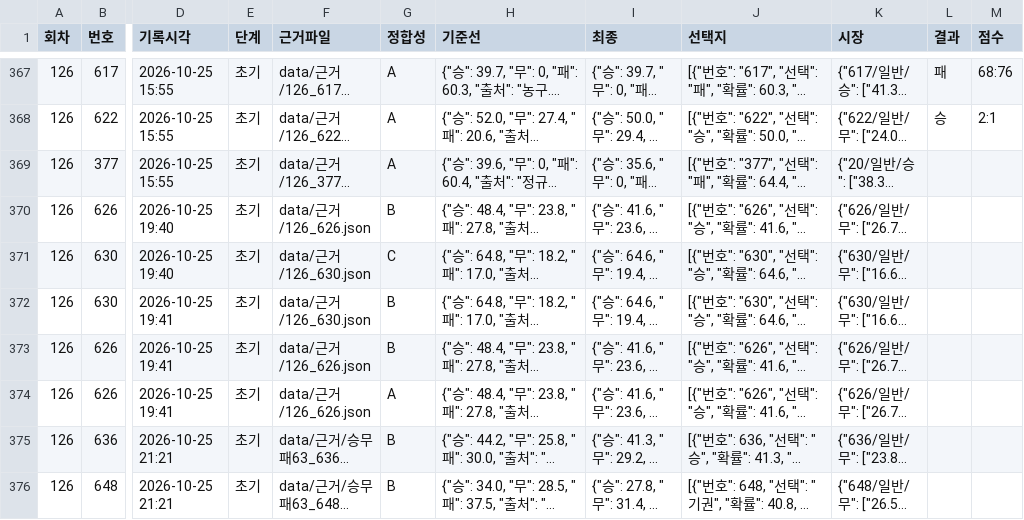
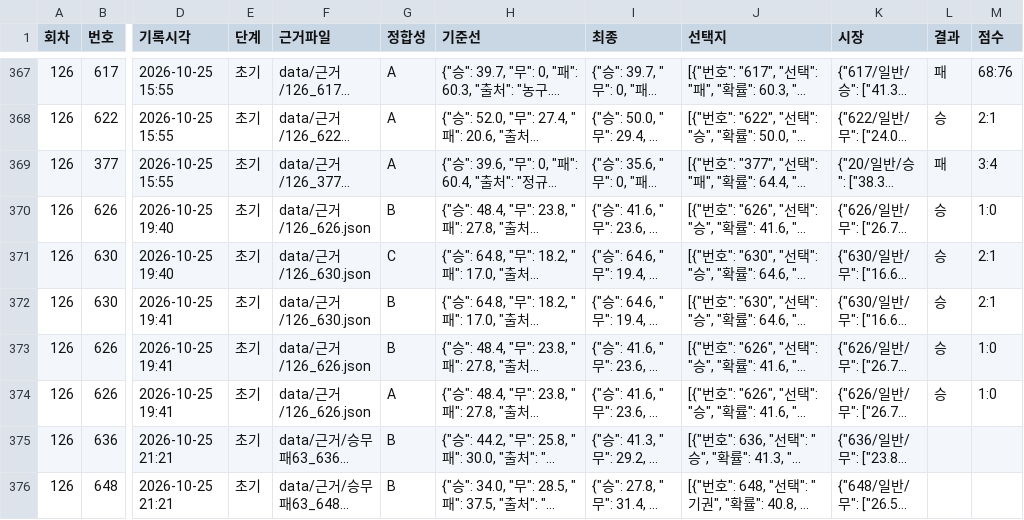
Before and after one commit to Mrzero-00/ai-playground, a CSV file: 승부예측 프로그램/data/예측스냅샷.csv, drawn as a sheet; only a part is shown, gaps mark what is left out; long unchanged cells end in …; the diff names each change by its address in the sheet, - before the commit and + after, or states it on an @@ line.

```diff
--- a/승부예측 프로그램/data/예측스냅샷.csv
+++ b/승부예측 프로그램/data/예측스냅샷.csv
-L369 (결과): (empty)
+L369 (결과): 패
-M369 (점수): (empty)
+M369 (점수): 3:4
-L370:L374 (결과): (empty)
+L370:L374 (결과): 승
-M370 (점수): (empty)
+M370 (점수): 1:0
-M371:M372 (점수): (empty)
+M371:M372 (점수): 2:1
-M373:M374 (점수): (empty)
+M373:M374 (점수): 1:0
```
Also changed, not shown: 승부예측 프로그램/data/결과해부.csv, 승부예측 프로그램/전체경기기록.csv, 22 other files.
